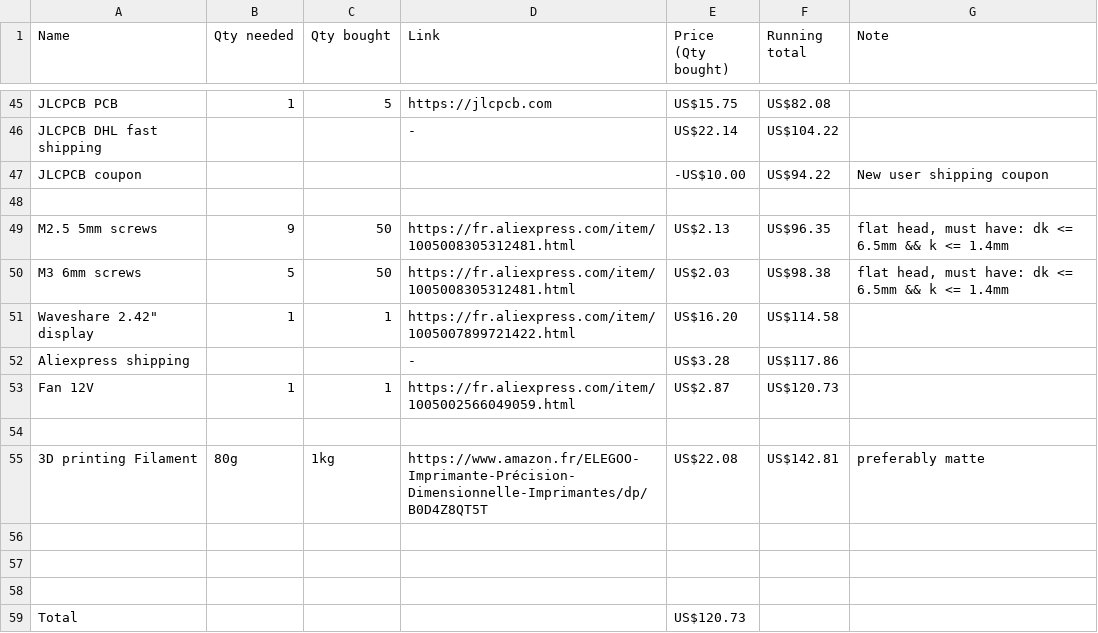
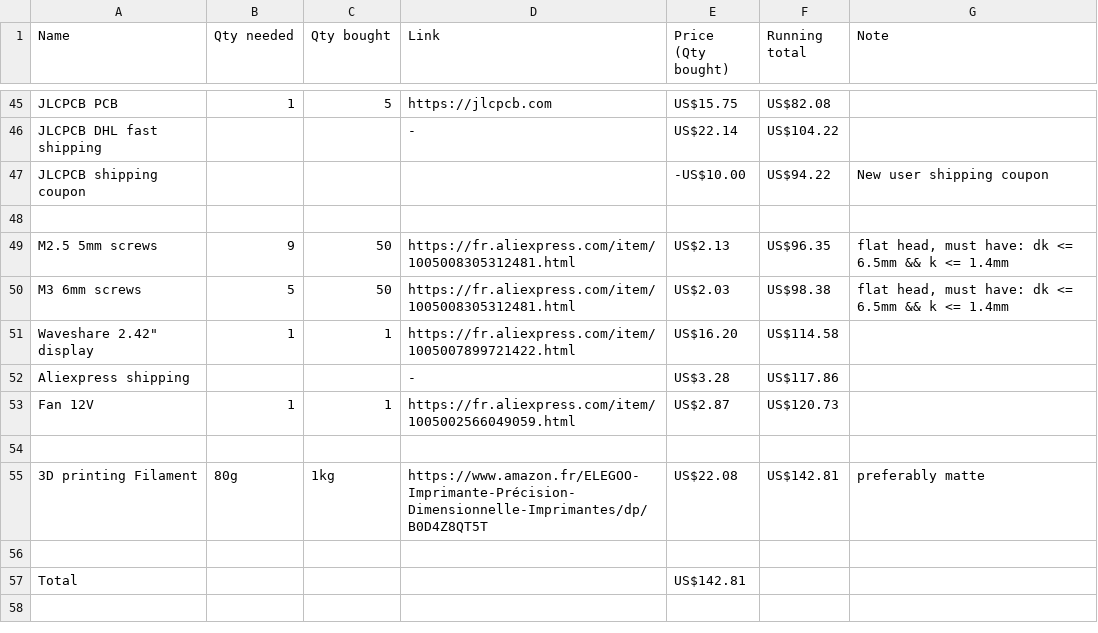
Before and after one commit to Anvarys/lightclock, a CSV file: BOM/BOM.csv, drawn as a sheet; only a part is shown, gaps mark what is left out.

Commit message:
updated BOM & added totals to README

```diff
--- a/BOM/BOM.csv
+++ b/BOM/BOM.csv
@@ -46,3 +46,3 @@ JLCPCB PCB,1,5,https://jlcpcb.com,US$15.75,US$82.08,
 JLCPCB DHL fast shipping,,,-,US$22.14,US$104.22,
-JLCPCB coupon,,,,-US$10.00,US$94.22,New user shipping coupon
+JLCPCB shipping coupon,,,,-US$10.00,US$94.22,New user shipping coupon
 ,,,,,,
@@ -56,4 +56,2 @@ Fan 12V,1,1,https://fr.aliexpress.com/item/1005002566049059.html,US$2.87,US$120.
 ,,,,,,
-,,,,,,
-,,,,,,
-Total,,,,US$120.73,,
+Total,,,,US$142.81,,
```
Also changed, not shown: 2 other files.
